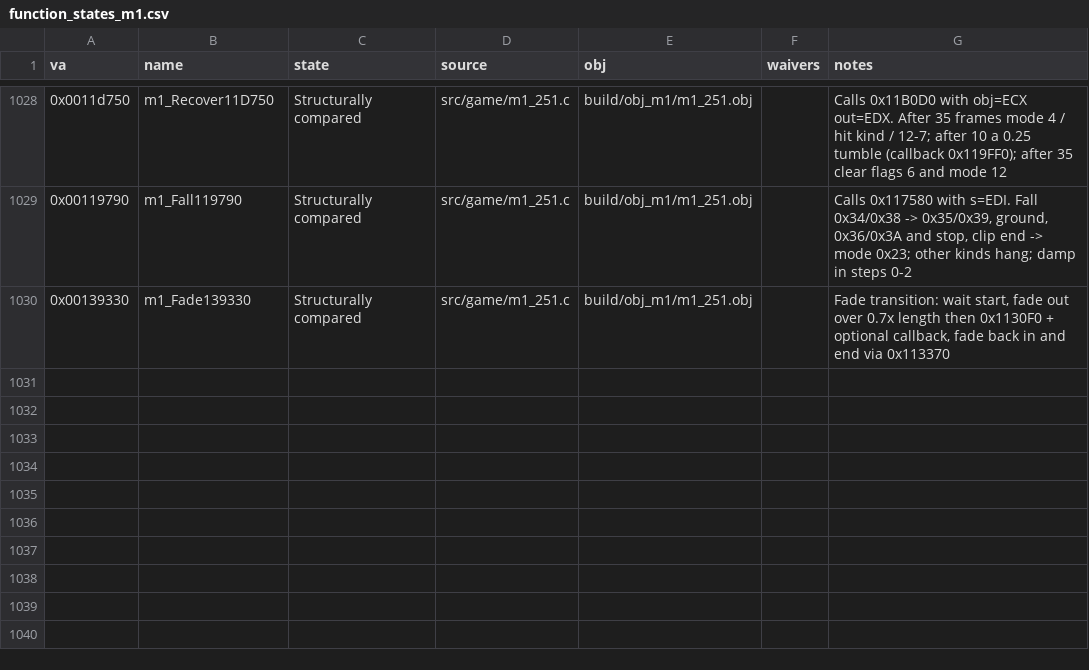
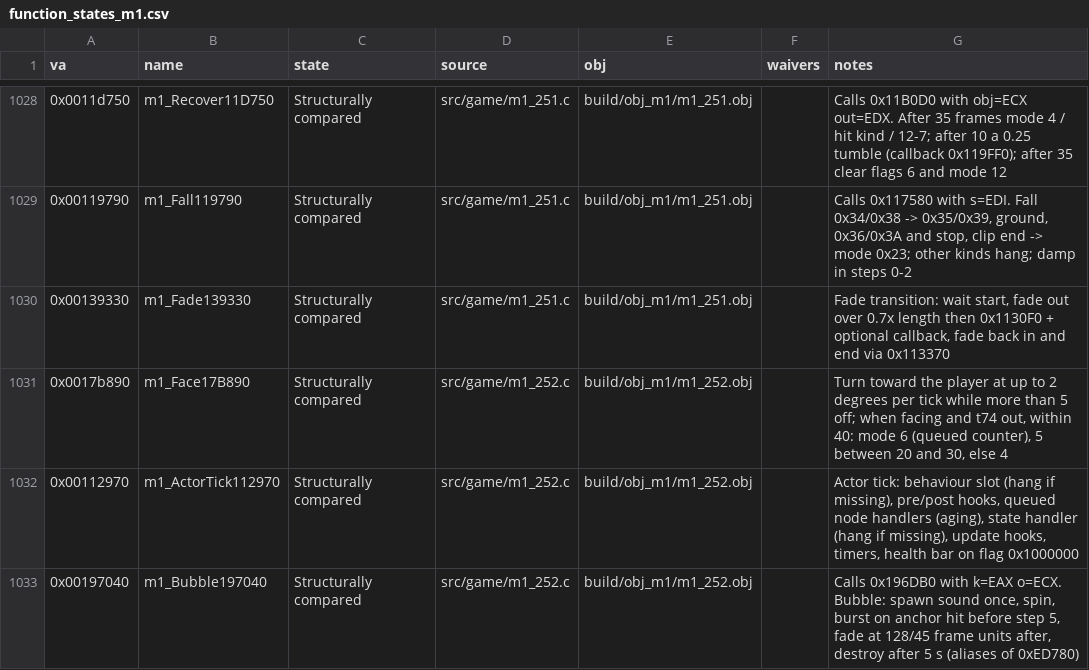
Before and after one commit to Pallypots/Project-Soul-Robber, a CSV file: config/function_states_m1.csv, drawn as a sheet; only a part is shown, gaps mark what is left out.

```diff
--- a/config/function_states_m1.csv
+++ b/config/function_states_m1.csv
@@ -1030 +1030,4 @@ va,name,state,source,obj,waivers,notes
 0x00139330,m1_Fade139330,Structurally compared,src/game/m1_251.c,build/obj_m1/m1_251.obj,,"Fade transition: wait start, fade out over 0.7x length then 0x1130F0 + optional callback, fade back in and end via 0x113370"
+0x0017b890,m1_Face17B890,Structurally compared,src/game/m1_252.c,build/obj_m1/m1_252.obj,,"Turn toward the player at up to 2 degrees per tick while more than 5 off; when facing and t74 out, within 40: mode 6 (queued counter), 5 between 20 and 30, else 4"
+0x00112970,m1_ActorTick112970,Structurally compared,src/game/m1_252.c,build/obj_m1/m1_252.obj,,"Actor tick: behaviour slot (hang if missing), pre/post hooks, queued node handlers (aging), state handler (hang if missing), update hooks, timers, health bar on flag 0x1000000"
+0x00197040,m1_Bubble197040,Structurally compared,src/game/m1_252.c,build/obj_m1/m1_252.obj,,"Calls 0x196DB0 with k=EAX o=ECX. Bubble: spawn sound once, spin, burst on anchor hit before step 5, fade at 128/45 frame units after, destroy after 5 s (aliases of 0xED780)"
```
Also changed, not shown: config/symbols_m1.csv, 6 other files.
